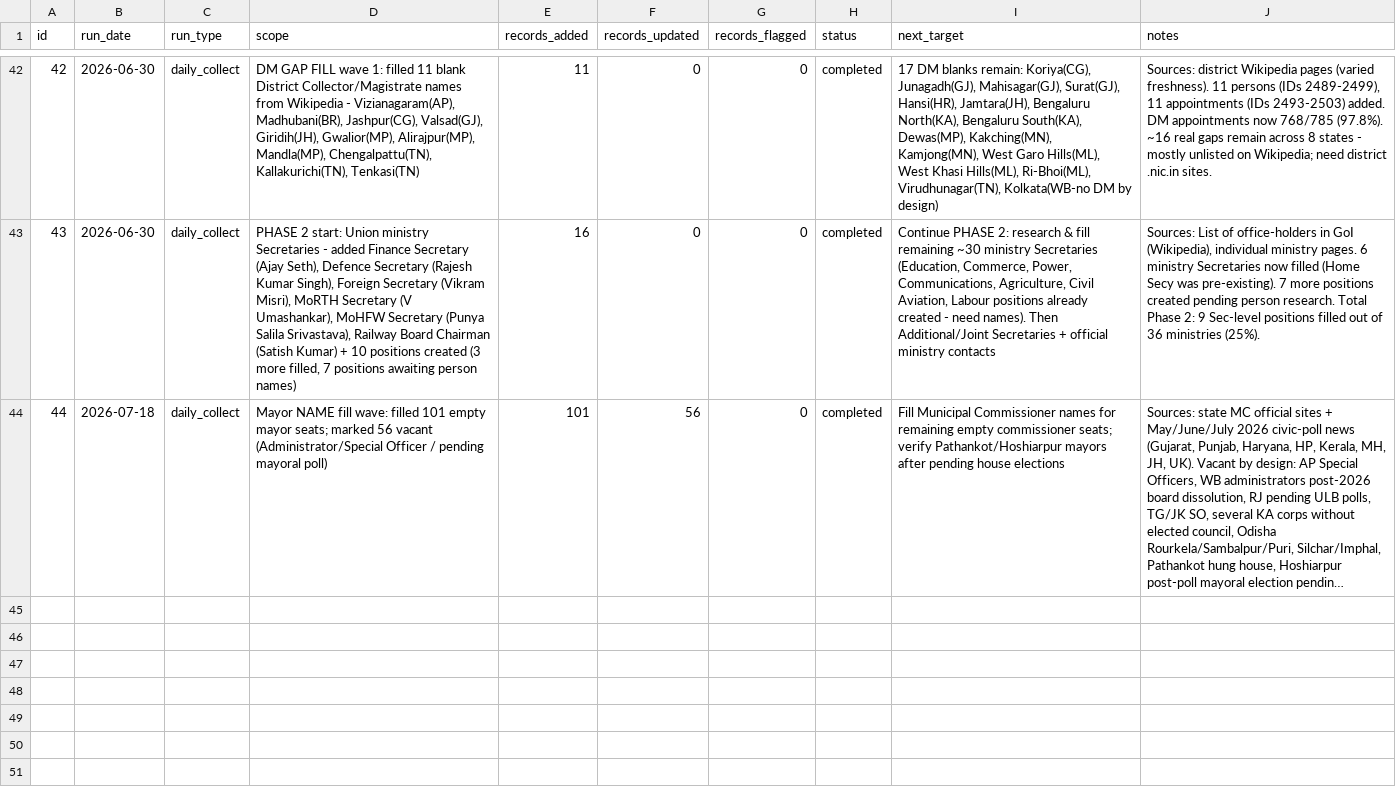
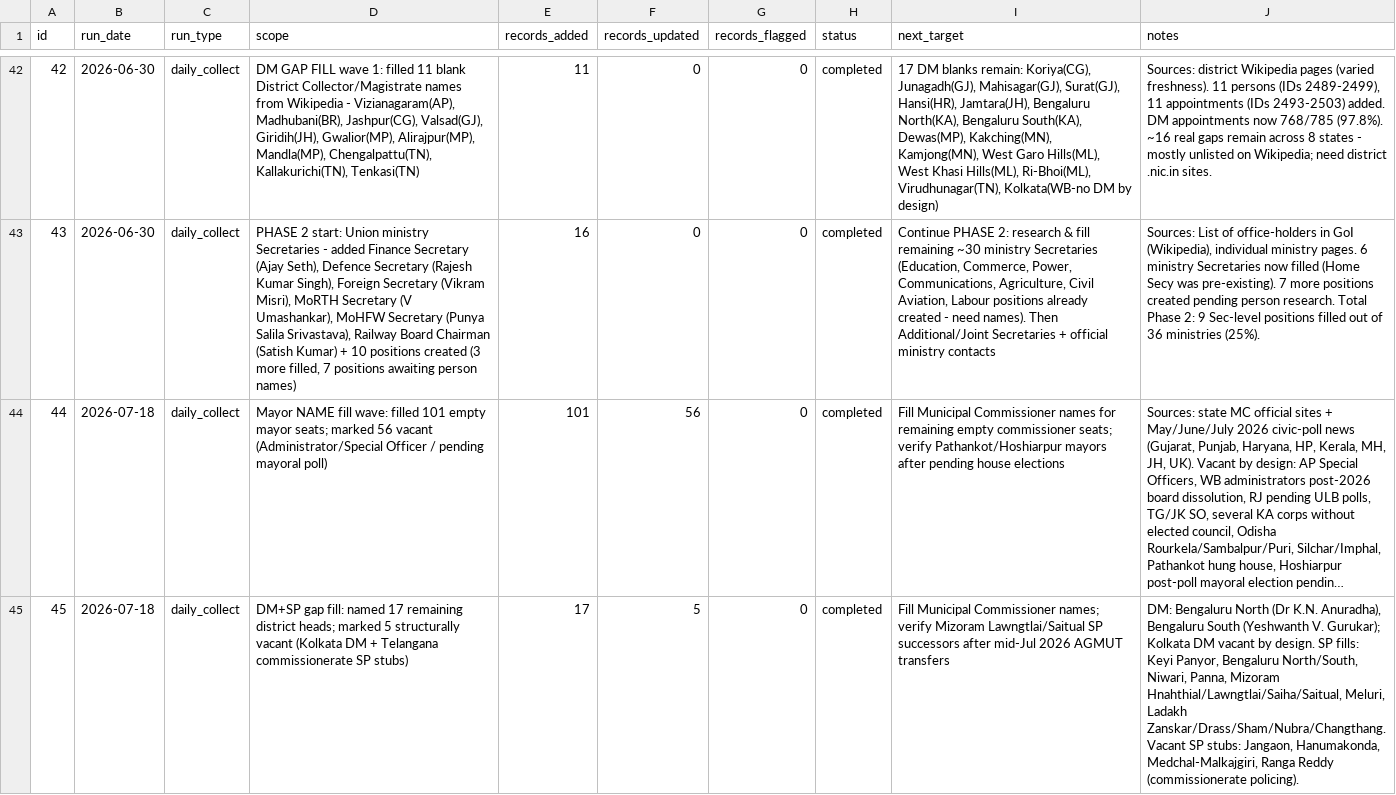
Before and after one commit to curiousoddesy/indian-govt-org-chart, a CSV file: Accountable India/data/collection_log.csv, drawn as a sheet; only a part is shown, gaps mark what is left out; long unchanged cells end in …; the diff names each change by its address in the sheet, - before the commit and + after, or states it on an @@ line.

```diff
--- a/Accountable India/data/collection_log.csv
+++ b/Accountable India/data/collection_log.csv
+row 45: 45 | 2026-07-18 | daily_collect | DM+SP gap fill: named 17 remaining district heads; marked 5 structurally vacant (Kolkata DM + Telangana commissionerate SP stubs) | 17 | 5 | 0 | completed | Fill Municipal Commissioner names; verify Mizoram Lawngtlai/Saitual SP successors after mid-Jul 2026 AGMUT transfers | DM: Bengaluru North (Dr K.N. Anuradha), Bengaluru South (Yeshwanth V. Gurukar); Kolkata DM vacant by design. SP fills: Keyi Panyor, Bengaluru North/South, Niwari, Panna, Mizoram Hnahthial/Lawngtlai/Saiha/Saitual, Meluri, Ladakh Zanskar/Drass/Sham/Nubra/Changthang. Vacant SP stubs: Jangaon, Hanumakonda, Medchal-Malkajgiri, Ranga Reddy (commissionerate policing).
```
Also changed, not shown: Accountable India/data/appointments.csv, Accountable India/data/persons.csv, 1 other file.
